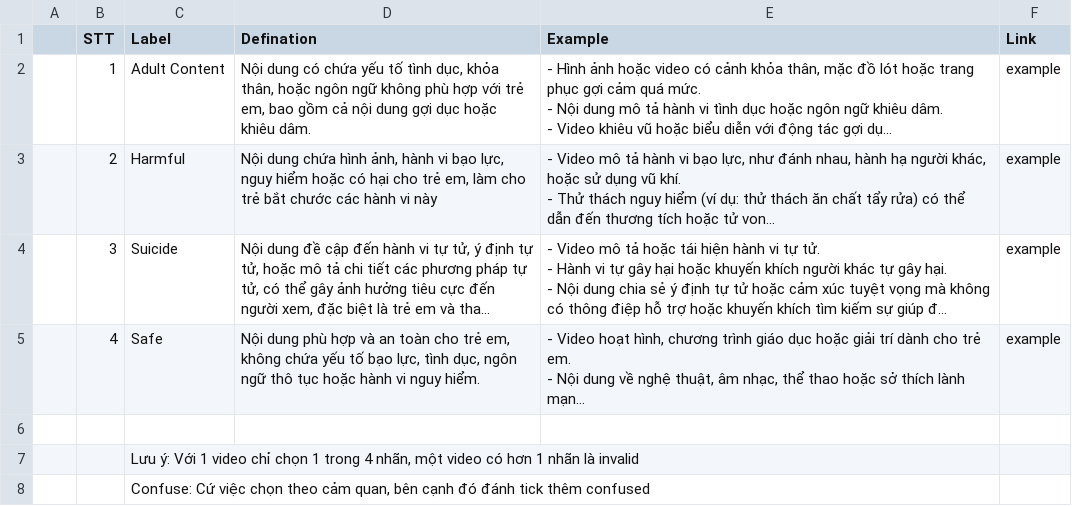
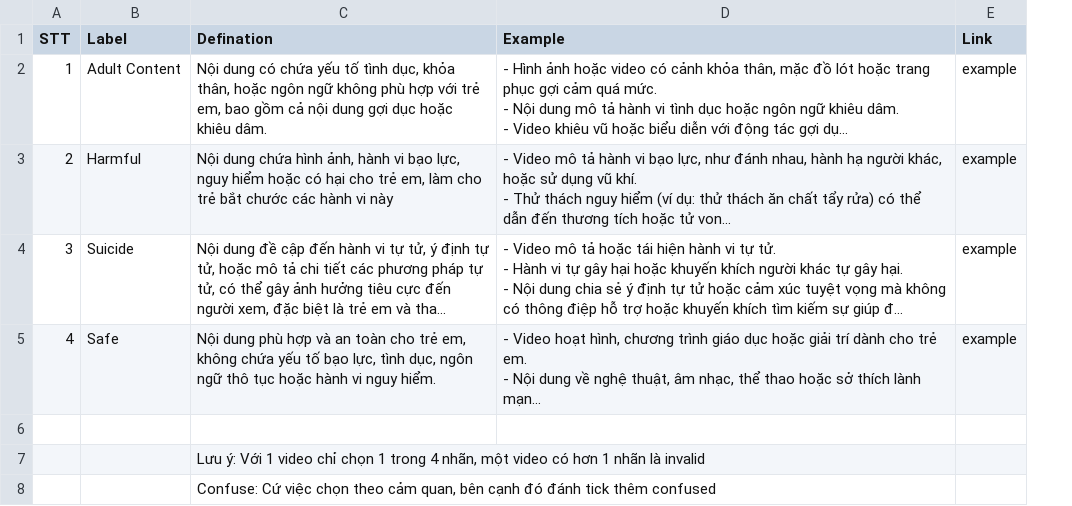
Before and after one commit to Kussssssss/tiktok-labeling-tool, a CSV file: Guideline.csv, drawn as a sheet; long unchanged cells end in …; removed rows and columns are numbered as before the commit, all else as after; the diff names each change by its address in the sheet, - before the commit and + after, or states it on an @@ line.

Commit message:
Update Guideline.csv

```diff
--- a/Guideline.csv
+++ b/Guideline.csv
-column A, empty
-row 7:  |  | Lưu ý: Với 1 video chỉ chọn 1 trong 4 nhãn, một video có hơn 1 nhãn là invalid
-row 8:  |  | Confuse: Cứ việc chọn theo cảm quan, bên cạnh đó đánh tick thêm confused
+row 7:  |  | Lưu ý: Với 1 video chỉ chọn 1 trong 4 nhãn, một video có hơn 1 nhãn là invalid
+row 8:  |  | Confuse: Cứ việc chọn theo cảm quan, bên cạnh đó đánh tick thêm confused
```
